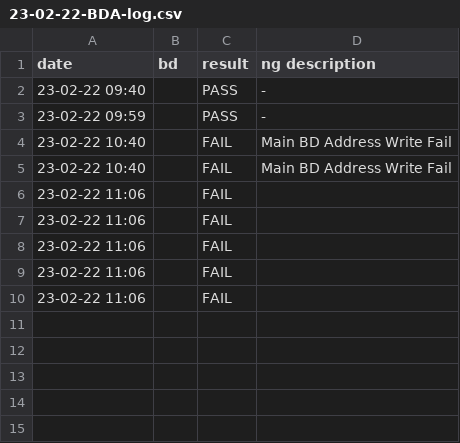
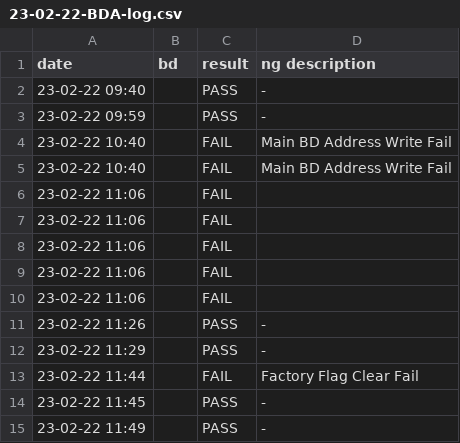
Before and after one commit to outstand0/pro_test, a CSV file: pro_test/bin/Debug/log/23-02-22-BDA-log.csv, drawn as a sheet; the diff names each change by its address in the sheet, - before the commit and + after, or states it on an @@ line.

```diff
--- a/pro_test/bin/Debug/log/23-02-22-BDA-log.csv
+++ b/pro_test/bin/Debug/log/23-02-22-BDA-log.csv
+row 11: 23-02-22 11:26 |  | PASS | -
+row 12: 23-02-22 11:29 |  | PASS | -
+row 13: 23-02-22 11:44 |  | FAIL | Factory Flag Clear Fail
+row 14: 23-02-22 11:45 |  | PASS | -
+row 15: 23-02-22 11:49 |  | PASS | -
```
Also changed, not shown: pro_test/bin/Debug/log/23-02-22-CRYSTAL-log.csv, 20 other files.
